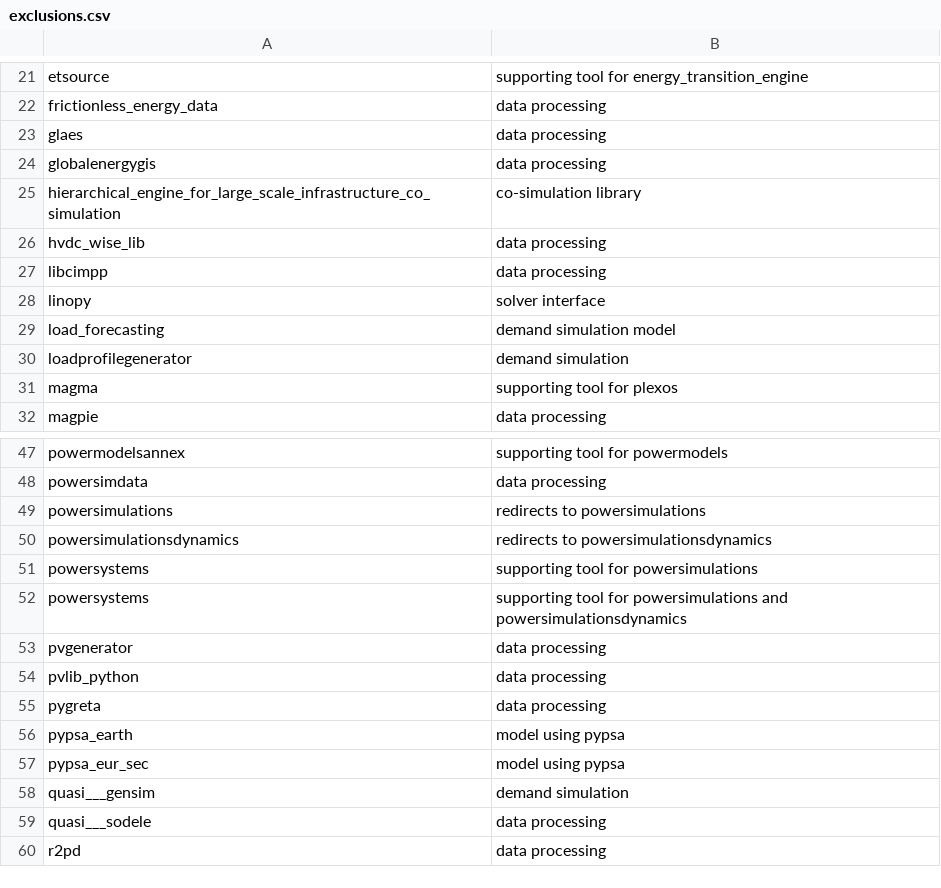
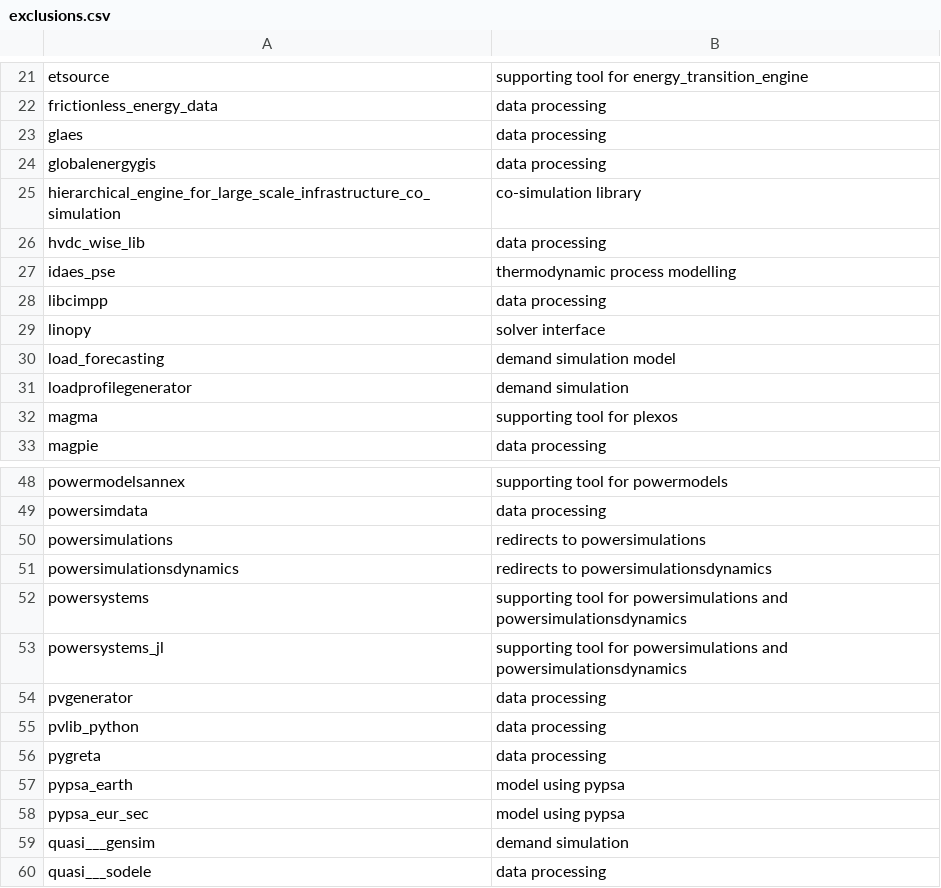
Before and after one commit to open-energy-transition/openmod-tracker, a CSV file: inventory/exclusions.csv, drawn as a sheet; only a part is shown, gaps mark what is left out; the shorter side is filled out with more unchanged rows; removed rows and columns are numbered as before the commit, all else as after; the diff names each change by its address in the sheet, - before the commit and + after, or states it on an @@ line.

```diff
--- a/inventory/exclusions.csv
+++ b/inventory/exclusions.csv
+row 27: idaes_pse | thermodynamic process modelling
-row 51: powersystems | supporting tool for powersimulations
+row 53: powersystems_jl | supporting tool for powersimulations and powersimulationsdynamics
```
Also changed, not shown: inventory/categories.csv, inventory/output/filtered.csv, 6 other files.
